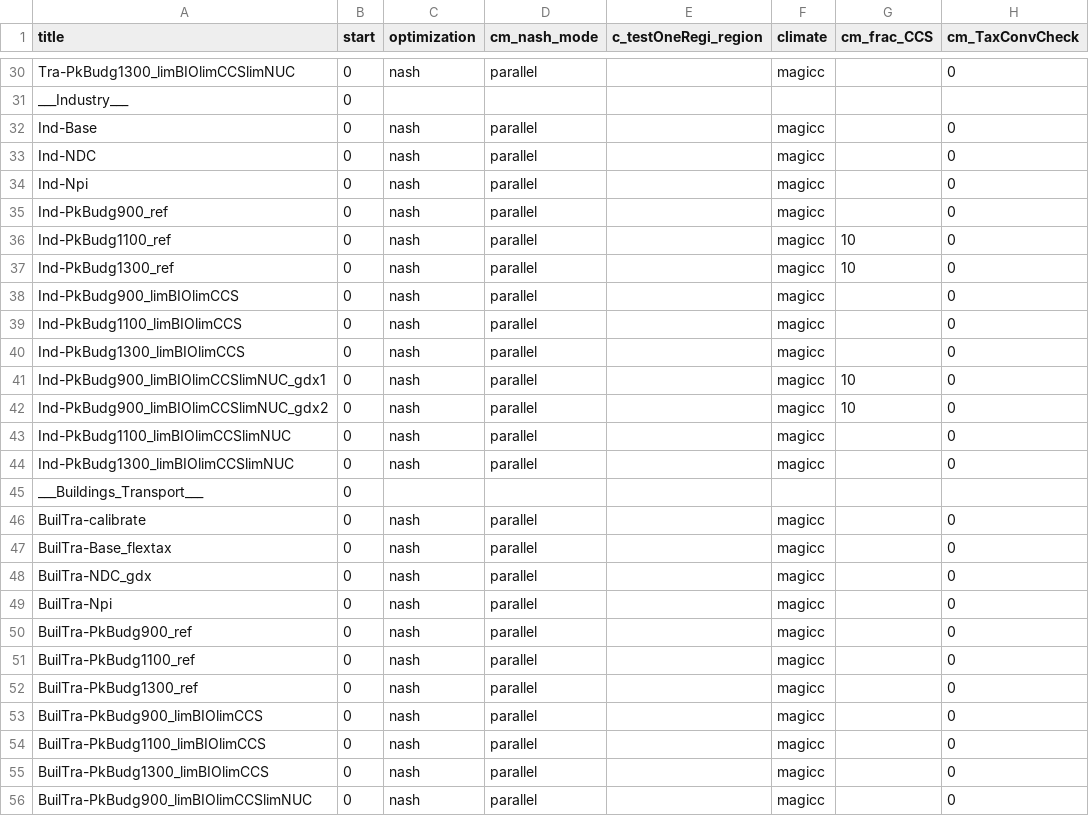
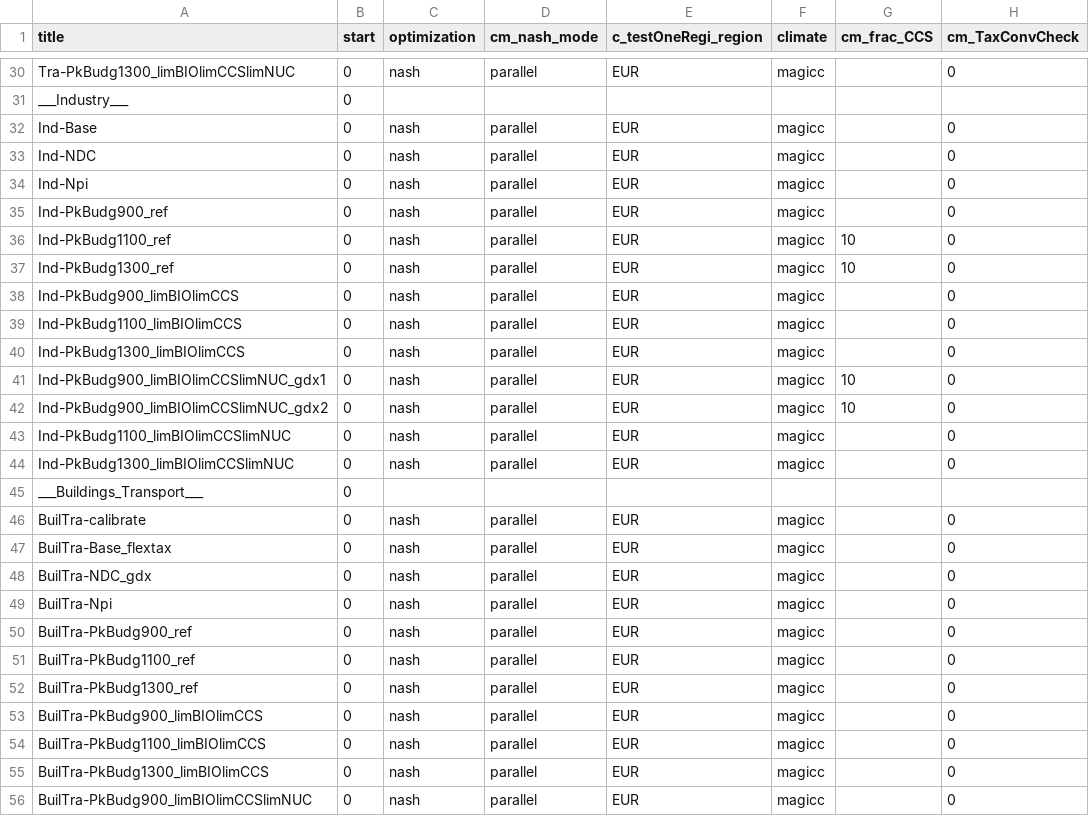
Before and after one commit to 0UmfHxcvx5J7JoaOhFSs5mncnisTJJ6q/remind, a CSV file: config/scenario_config_DeepEl3.csv, drawn as a sheet; only a part is shown, gaps mark what is left out; the diff covers the shown part only; the diff names each change by its address in the sheet, - before the commit and + after, or states it on an @@ line.

```diff
--- a/config/scenario_config_DeepEl3.csv
+++ b/config/scenario_config_DeepEl3.csv
-E30 (c_testOneRegi_region): (empty)
+E30 (c_testOneRegi_region): EUR
-E32:E44 (c_testOneRegi_region): (empty)
+E32:E44 (c_testOneRegi_region): EUR
-E46:E56 (c_testOneRegi_region): (empty)
+E46:E56 (c_testOneRegi_region): EUR
```
Also changed, not shown: 67 edited cells elsewhere in this file.
